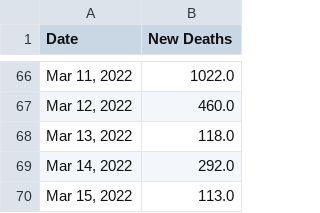
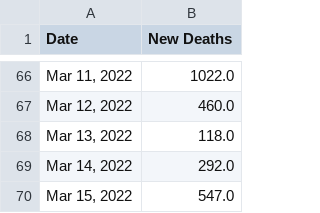
Before and after one commit to Pasin3ru/Tracking-COVID-19, a CSV file: _data/chart_us_total_deaths.csv, drawn as a sheet; only a part is shown, gaps mark what is left out.

```diff
--- a/_data/chart_us_total_deaths.csv
+++ b/_data/chart_us_total_deaths.csv
@@ -69,2 +69,2 @@ Date,New Deaths
 "Mar 14, 2022",292.0
-"Mar 15, 2022",113.0
+"Mar 15, 2022",547.0
```
Also changed, not shown: _data/chart_us_total_cases.csv, 6 other files.
